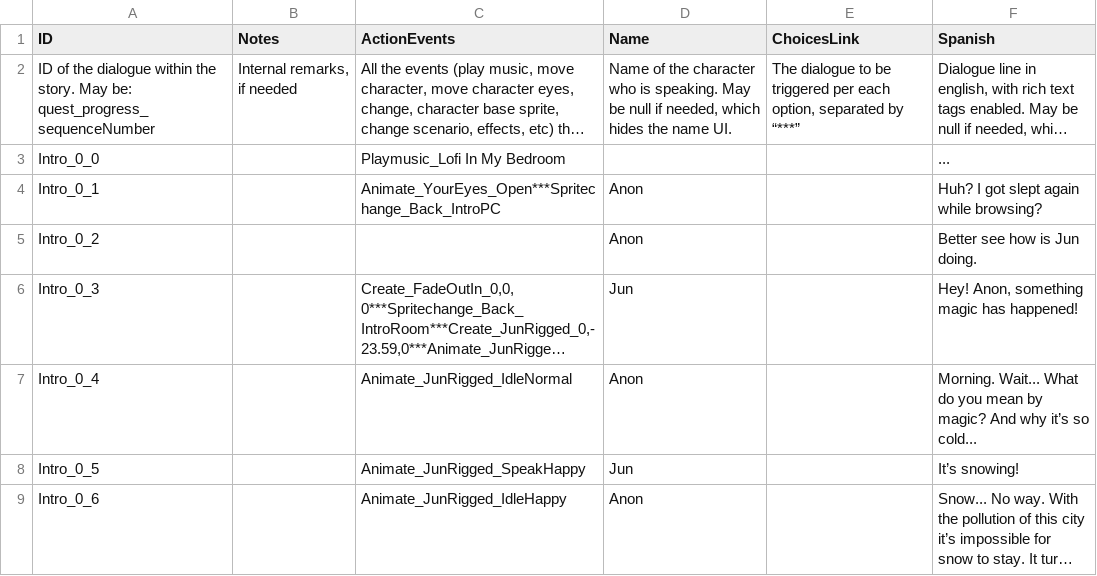
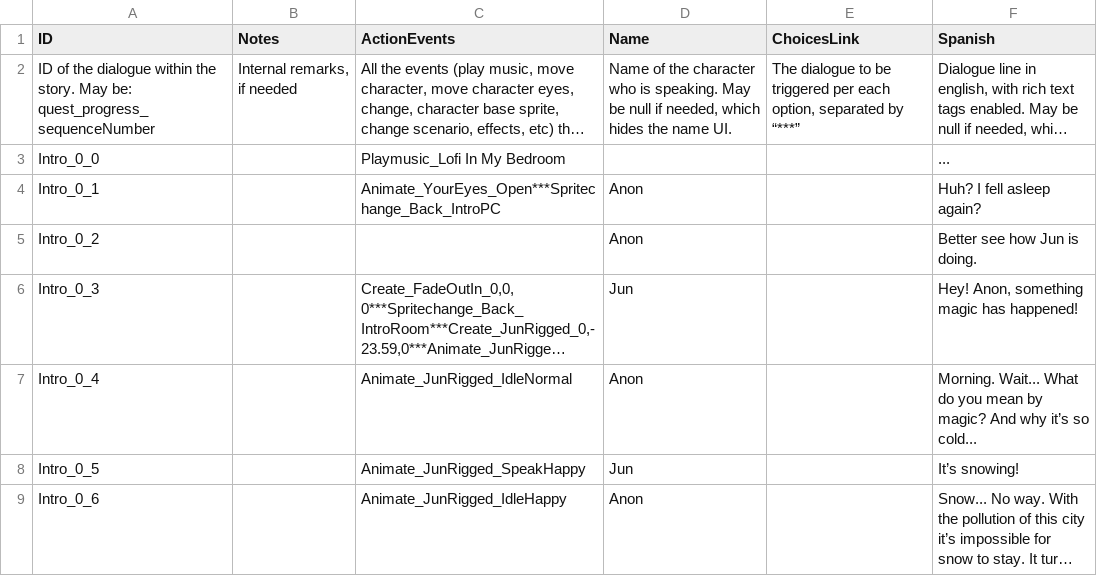
Before and after one commit to GazpachoNuclear/MDRG_MiniGame1, a CSV file: Assets/Resources/StaticData/DialogueStructure.csv, drawn as a sheet; only a part is shown; long unchanged cells end in …; the diff covers the shown part only; the diff names each change by its address in the sheet, - before the commit and + after, or states it on an @@ line.

```diff
--- a/Assets/Resources/StaticData/DialogueStructure.csv
+++ b/Assets/Resources/StaticData/DialogueStructure.csv
-F4 (Spanish): Huh? I got slept again while browsing?
+F4 (Spanish): Huh? I fell asleep again?
-F5 (Spanish): Better see how is Jun doing.
+F5 (Spanish): Better see how Jun is doing.
```
Also changed, not shown: 17 edited cells elsewhere in this file, 29 other files.
